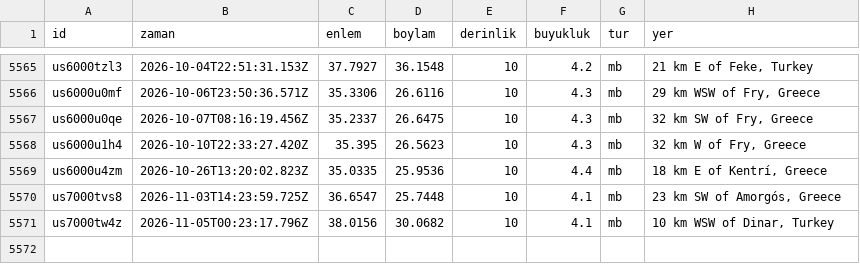
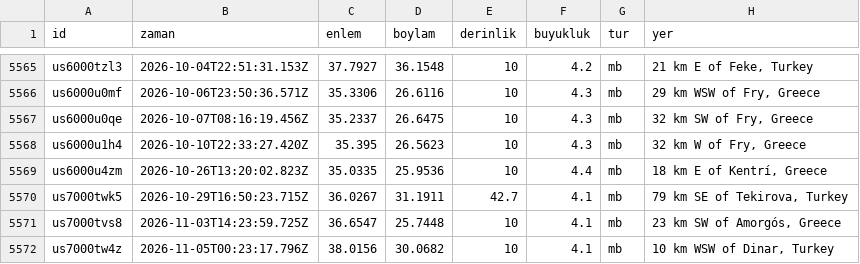
Before and after one commit to birtohum/turkiye-sallandi, a CSV file: veri/usgs_m4.csv, drawn as a sheet; only a part is shown, gaps mark what is left out; the diff names each change by its address in the sheet, - before the commit and + after, or states it on an @@ line.

```diff
--- a/veri/usgs_m4.csv
+++ b/veri/usgs_m4.csv
+row 5570: us7000twk5 | 2026-10-29T16:50:23.715Z | 36.0267 | 31.1911 | 42.7 | 4.1 | mb | 79 km SE of Tekirova, Turkey
```
Also changed, not shown: veri/emsc/2026-11.csv, 3 other files.
